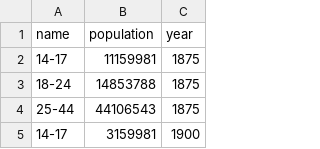
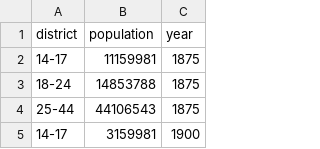
Before and after one commit to Godfather13/informationsvisualisierung, a CSV file: data/population_dentisy.csv, drawn as a sheet; only a part is shown.

Commit message:
change data names

```diff
--- a/data/population_dentisy.csv
+++ b/data/population_dentisy.csv
@@ -1,2 +1,2 @@
-name,population,year
+district,population,year
 14-17,11159981,1875
```
Also changed, not shown: data/unemployed_density.csv.
